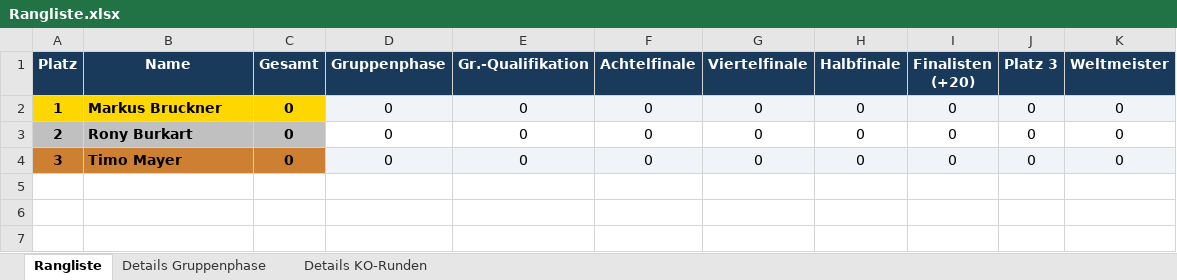
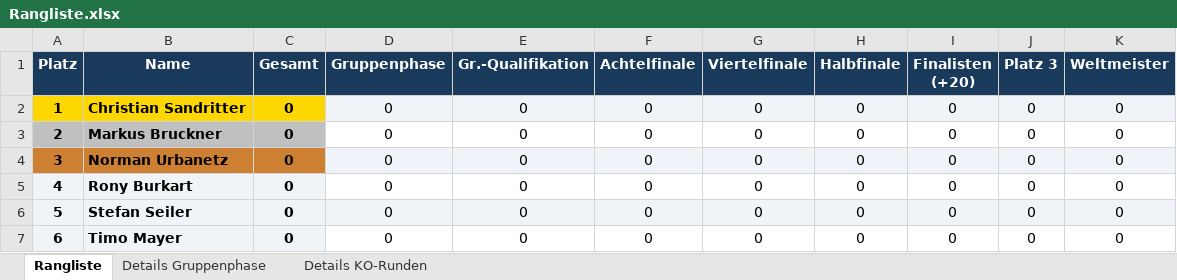
Before and after one commit to augo1337/wm2026-tippspiel, an Excel workbook: Rangliste.xlsx, sheet Rangliste, drawn as a sheet; values as stored, in another font and other column widths than the file's, no borders; the diff names each change by its address in the sheet, - before the commit and + after, or states it on an @@ line.

Commit message:
Merge: keep locally generated Rangliste.html (bug fix)

```diff
--- a/Rangliste.xlsx (sheet Rangliste)
+++ b/Rangliste.xlsx (sheet Rangliste)
-B2 (Name): Markus Bruckner
+B2 (Name): Christian Sandritter
-B3 (Name): Rony Burkart
+B3 (Name): Markus Bruckner
-B4 (Name): Timo Mayer
+B4 (Name): Norman Urbanetz
+row 5: 4 | Rony Burkart | 0 | 0 | 0 | 0 | 0 | 0 | 0 | 0 | 0
+row 6: 5 | Stefan Seiler | 0 | 0 | 0 | 0 | 0 | 0 | 0 | 0 | 0
+row 7: 6 | Timo Mayer | 0 | 0 | 0 | 0 | 0 | 0 | 0 | 0 | 0
```
Also changed, not shown: sheet Details Gruppenphase, sheet Details KO-Runden.
